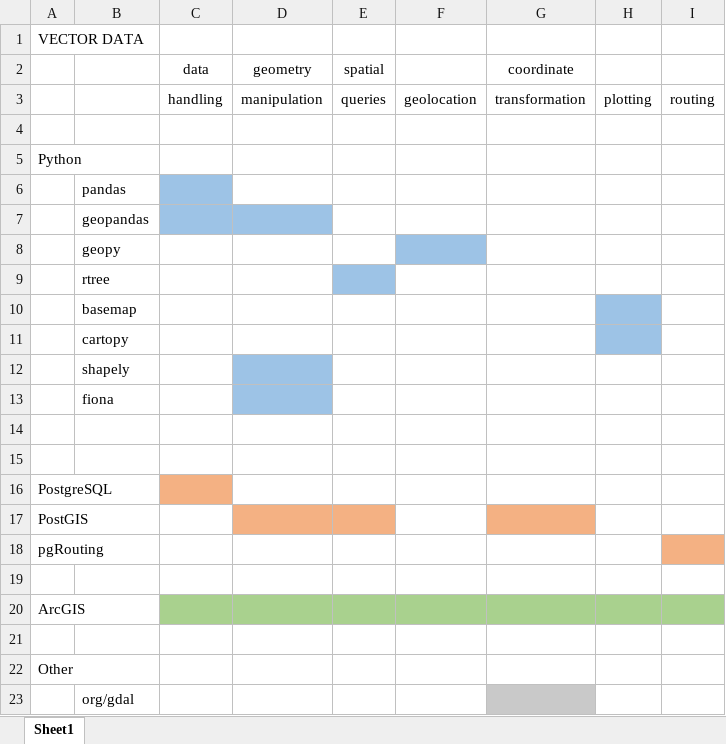
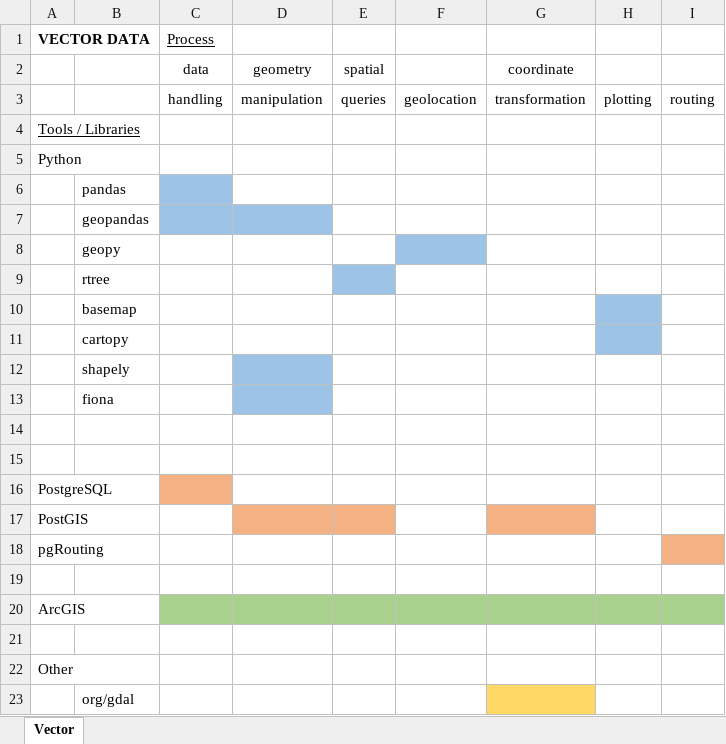
Before and after one commit to aaarendt/geohack_2016, an Excel workbook: geoSolutionsTables.xlsx, sheet Vector, drawn as a sheet; values as stored, in another font and other column widths than the file's, no borders; the diff names each change by its address in the sheet, - before the commit and + after, or states it on an @@ line.

```diff
--- a/geoSolutionsTables.xlsx (sheet Vector)
+++ b/geoSolutionsTables.xlsx (sheet Vector)
-sheet tab: Sheet1
+sheet tab: Vector
-A1 bold: off
+A1 bold: on
-C1: (empty)
+C1: Process
-A4 (VECTOR DATA): (empty)
+A4 (VECTOR DATA): Tools / Libraries
-G23 fill: #C9C9C9
+G23 fill: #FFD966
```
Also changed, not shown: 1 other file.
